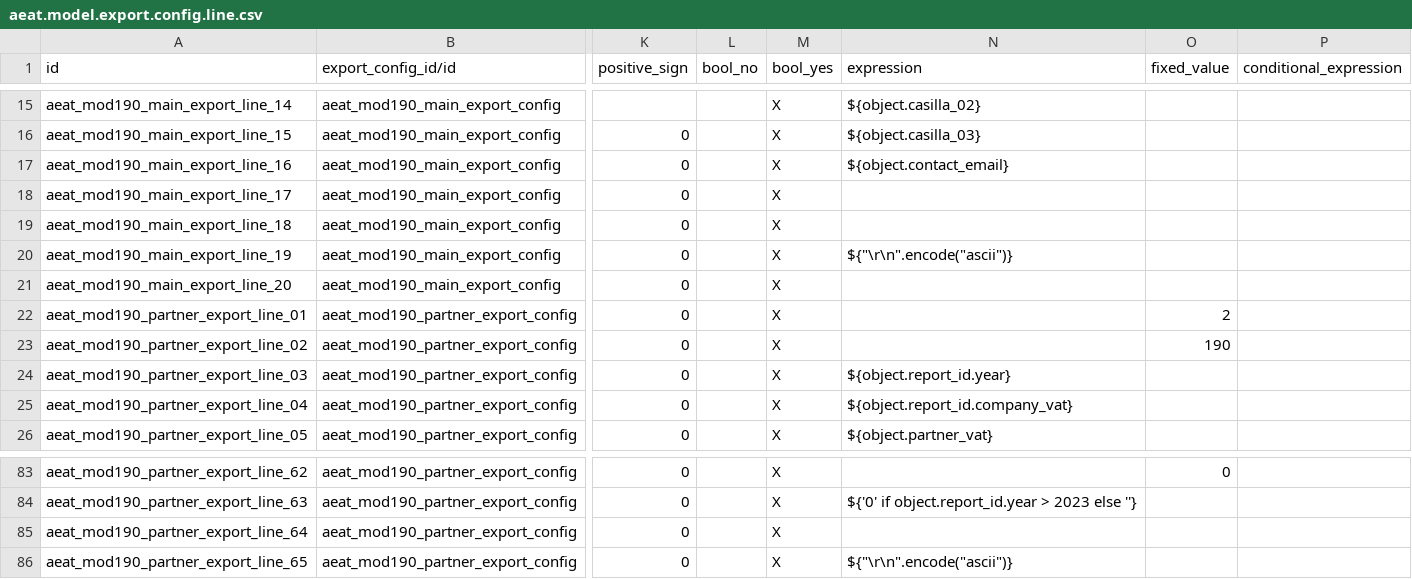
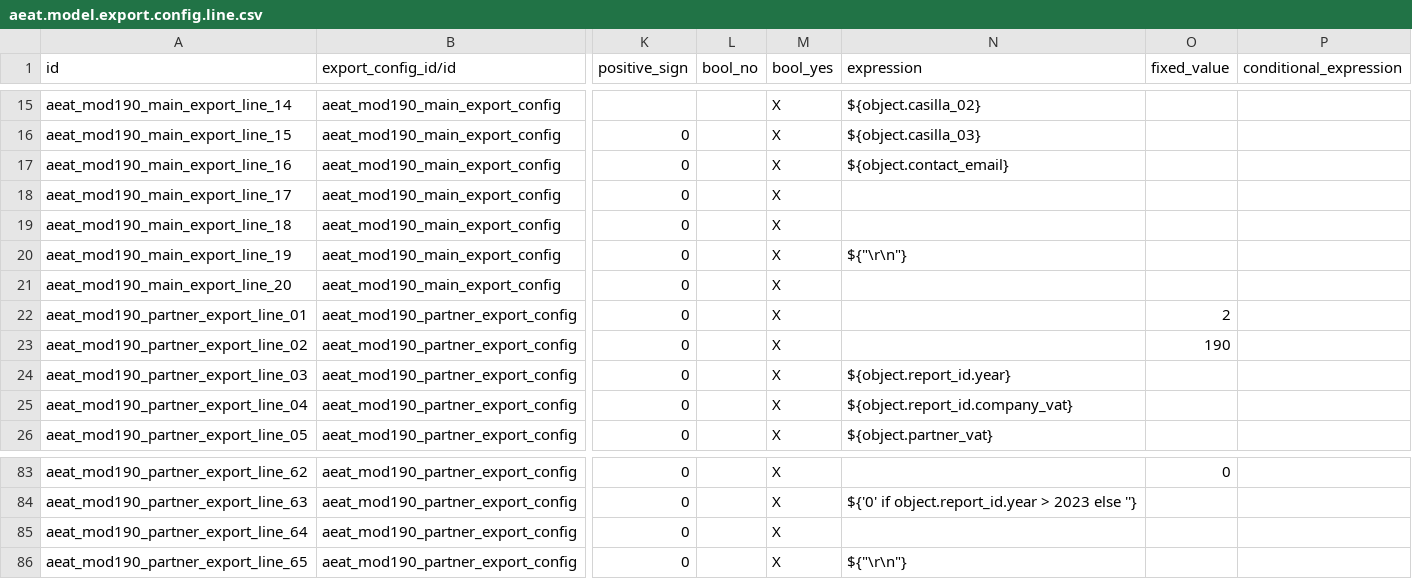
Before and after one commit to OCA/l10n-spain, a CSV file: l10n_es_aeat_mod190/data/2017/aeat.model.export.config.line.csv (was l10n_es_aeat_mod190/data/aeat.model.export.config.line.csv), drawn as a sheet; only a part is shown, gaps mark what is left out; the diff names each change by its address in the sheet, - before the commit and + after, or states it on an @@ line.

Commit message:
[IMP] l10n_es_aeat_mod190: Record design 2025
According to https://sede.agenciatributaria.gob.es/static_files/Sede/Disenyo_registro/DR_100_199/archivos_25/DISENOS_LOGICOS_190_2025.pdf

@moduon MT-13276

```diff
--- a/l10n_es_aeat_mod190/data/aeat.model.export.config.line.csv
+++ b/l10n_es_aeat_mod190/data/2017/aeat.model.export.config.line.csv
-N20 (expression): ${"\r\n".encode("ascii")}
+N20 (expression): ${"\r\n"}
-N86 (expression): ${"\r\n".encode("ascii")}
+N86 (expression): ${"\r\n"}
```
Also changed, not shown: 11 other files.
